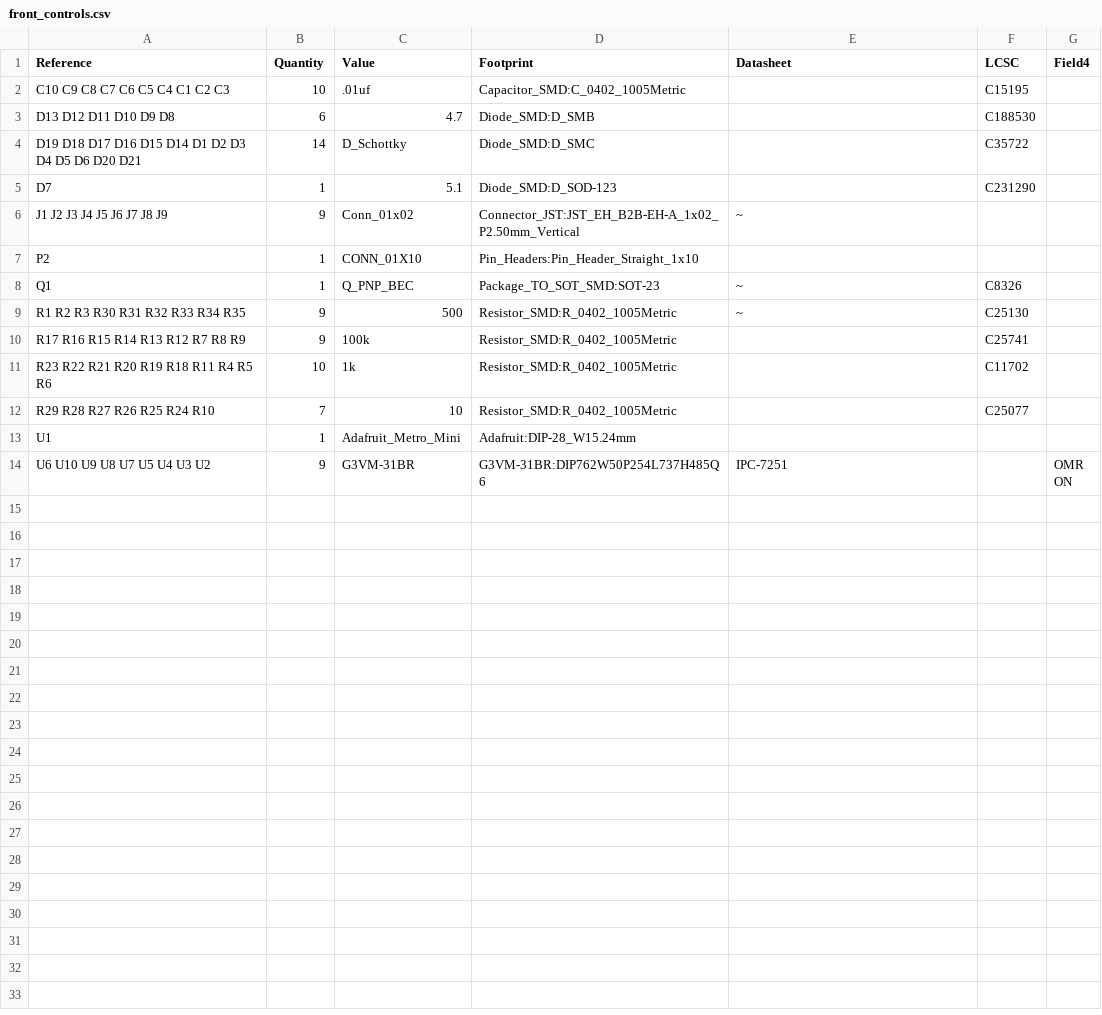
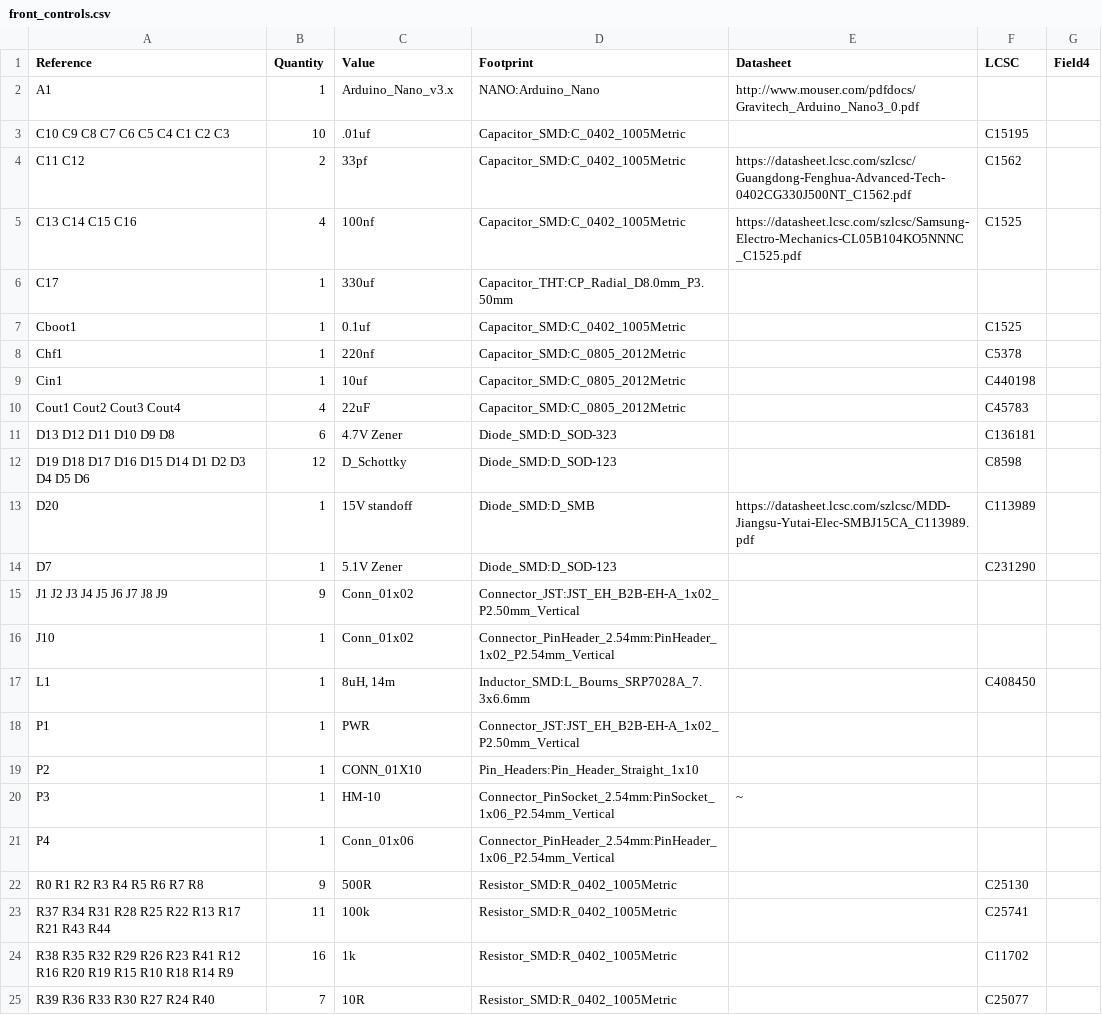
Before and after one commit to techie66/EngineDataLogger-FrontControls, a CSV file: hardware/Production/front_controls.csv, drawn as a sheet; only a part is shown; the shorter side is filled out with more unchanged rows; the diff covers the shown part only.

Commit message:
Version 2 hardware files

```diff
--- a/hardware/Production/front_controls.csv
+++ b/hardware/Production/front_controls.csv
@@ -1,13 +1,25 @@
 Reference, Quantity, Value, Footprint, Datasheet, LCSC, Field4
+A1 ,1,"Arduino_Nano_v3.x","NANO:Arduino_Nano","http://www.mouser.com/pdfdocs/Gravitech_Arduino_Nano3_0.pdf"
 C10 C9 C8 C7 C6 C5 C4 C1 C2 C3 ,10,".01uf","Capacitor_SMD:C_0402_1005Metric","","C15195",""
-D13 D12 D11 D10 D9 D8 ,6,"4.7","Diode_SMD:D_SMB","","C188530",""
-D19 D18 D17 D16 D15 D14 D1 D2 D3 D4 D5 D6 D20 D21 ,14,"D_Schottky","Diode_SMD:D_SMC","","C35722",""
-D7 ,1,"5.1","Diode_SMD:D_SOD-123","","C231290",""
-J1 J2 J3 J4 J5 J6 J7 J8 J9 ,9,"Conn_01x02","Connector_JST:JST_EH_B2B-EH-A_1x02_P2.50mm_Vertical","~"
+C11 C12 ,2,"33pf","Capacitor_SMD:C_0402_1005Metric","https://datasheet.lcsc.com/szlcsc/Guangdong-Fenghua-Advanced-Tech-0402CG330J500NT_C1562.pdf","C1562",""
+C13 C14 C15 C16 ,4,"100nf","Capacitor_SMD:C_0402_1005Metric","https://datasheet.lcsc.com/szlcsc/Samsung-Electro-Mechanics-CL05B104KO5NNNC_C1525.pdf","C1525",""
+C17 ,1,"330uf","Capacitor_THT:CP_Radial_D8.0mm_P3.50mm",""
+Cboot1 ,1,"0.1uf","Capacitor_SMD:C_0402_1005Metric","","C1525 ",""
+Chf1 ,1,"220nf","Capacitor_SMD:C_0805_2012Metric","","C5378",""
+Cin1 ,1,"10uf","Capacitor_SMD:C_0805_2012Metric","","C440198",""
+Cout1 Cout2 Cout3 Cout4 ,4,"22uF","Capacitor_SMD:C_0805_2012Metric","","C45783",""
+D13 D12 D11 D10 D9 D8 ,6,"4.7V Zener","Diode_SMD:D_SOD-323","","C136181",""
+D19 D18 D17 D16 D15 D14 D1 D2 D3 D4 D5 D6 ,12,"D_Schottky","Diode_SMD:D_SOD-123","","C8598",""
+D20 ,1,"15V standoff","Diode_SMD:D_SMB","https://datasheet.lcsc.com/szlcsc/MDD-Jiangsu-Yutai-Elec-SMBJ15CA_C113989.pdf","C113989",""
+D7 ,1,"5.1V Zener","Diode_SMD:D_SOD-123","","C231290",""
+J1 J2 J3 J4 J5 J6 J7 J8 J9 ,9,"Conn_01x02","Connector_JST:JST_EH_B2B-EH-A_1x02_P2.50mm_Vertical",""
+J10 ,1,"Conn_01x02","Connector_PinHeader_2.54mm:PinHeader_1x02_P2.54mm_Vertical",""
+L1 ,1,"8uH, 14m","Inductor_SMD:L_Bourns_SRP7028A_7.3x6.6mm","","C408450",""
+P1 ,1,"PWR","Connector_JST:JST_EH_B2B-EH-A_1x02_P2.50mm_Vertical",""
 P2 ,1,"CONN_01X10","Pin_Headers:Pin_Header_Straight_1x10",""
-Q1 ,1,"Q_PNP_BEC","Package_TO_SOT_SMD:SOT-23","~","C8326",""
-R1 R2 R3 R30 R31 R32 R33 R34 R35 ,9,"500","Resistor_SMD:R_0402_1005Metric","~","C25130",""
-R17 R16 R15 R14 R13 R12 R7 R8 R9 ,9,"100k","Resistor_SMD:R_0402_1005Metric","","C25741",""
-R23 R22 R21 R20 R19 R18 R11 R4 R5 R6 ,10,"1k","Resistor_SMD:R_0402_1005Metric","","C11702",""
-R29 R28 R27 R26 R25 R24 R10 ,7,"10","Resistor_SMD:R_0402_1005Metric","","C25077",""
-U1 ,1,"Adafruit_Metro_Mini","Adafruit:DIP-28_W15.24mm",""
+P3 ,1,"HM-10","Connector_PinSocket_2.54mm:PinSocket_1x06_P2.54mm_Vertical","~"
+P4 ,1,"Conn_01x06","Connector_PinHeader_2.54mm:PinHeader_1x06_P2.54mm_Vertical",""
+R0 R1 R2 R3 R4 R5 R6 R7 R8 ,9,"500R","Resistor_SMD:R_0402_1005Metric","","C25130",""
+R37 R34 R31 R28 R25 R22 R13 R17 R21 R43 R44 ,11,"100k","Resistor_SMD:R_0402_1005Metric","","C25741",""
+R38 R35 R32 R29 R26 R23 R41 R12 R16 R20 R19 R15 R10 R18 R14 R9 ,16,"1k","Resistor_SMD:R_0402_1005Metric","","C11702",""
+R39 R36 R33 R30 R27 R24 R40 ,7,"10R","Resistor_SMD:R_0402_1005Metric","","C25077",""
```
Also changed, not shown: 8 added rows elsewhere in this file, hardware/Production/front_controls-top-pos.csv, 26 other files.
